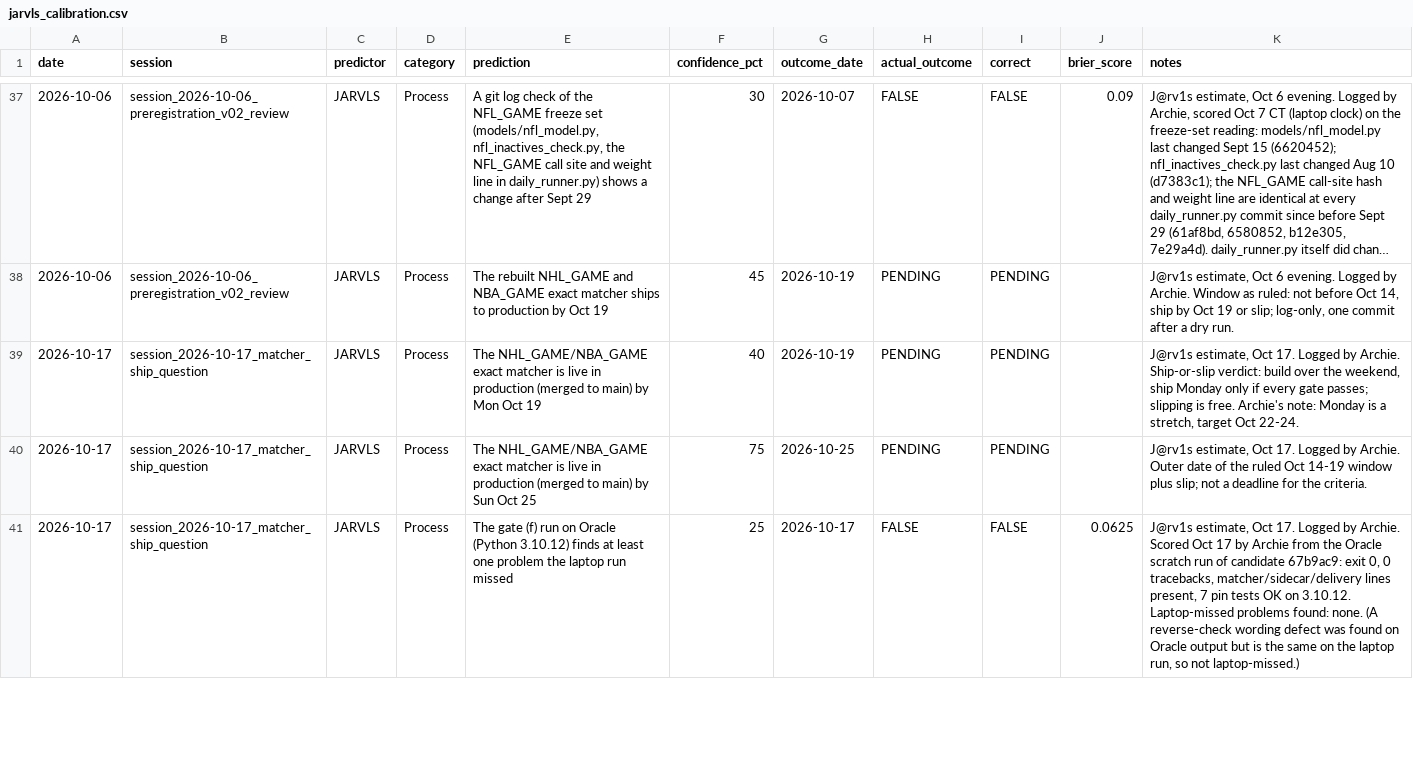
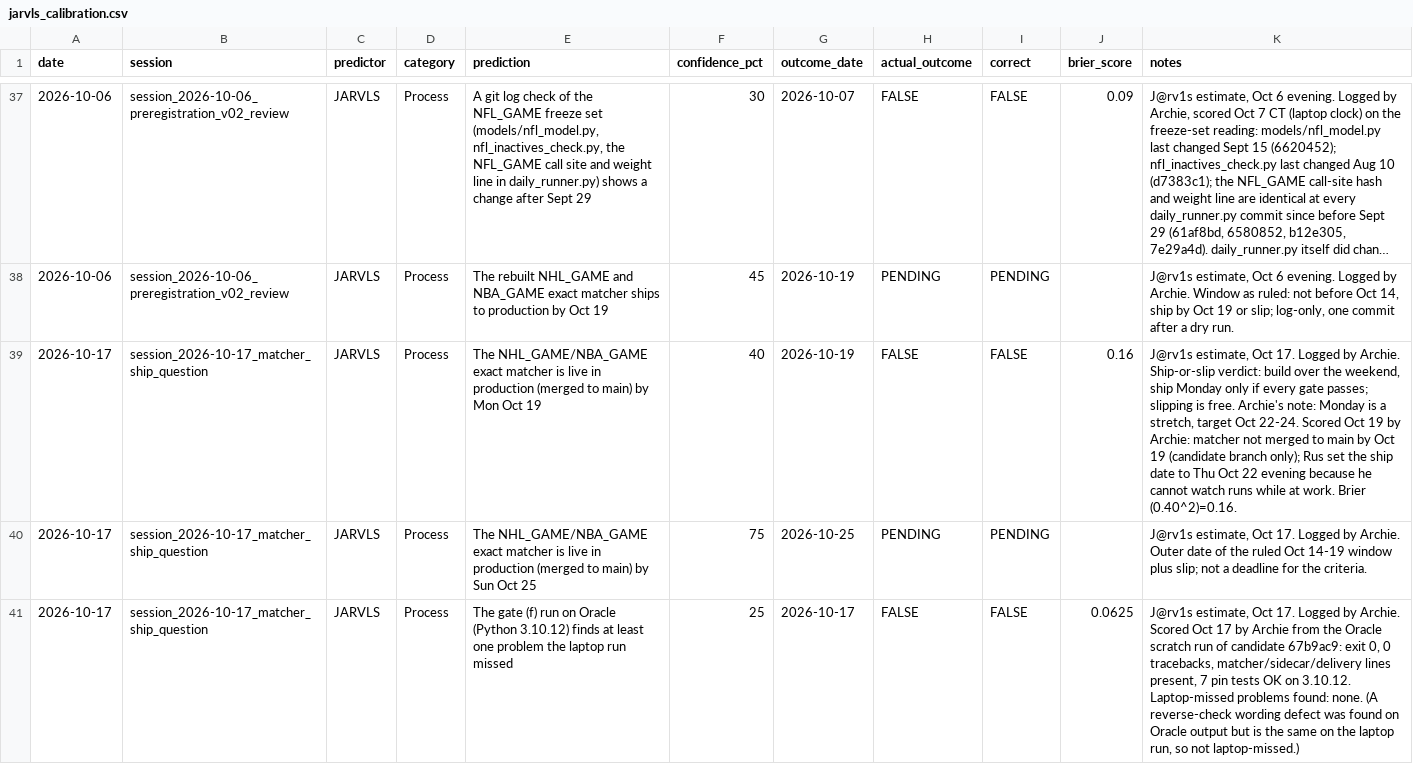
Before and after one commit to logain1964/KalshiBot-Dashboard, a CSV file: jarvls_calibration.csv, drawn as a sheet; only a part is shown, gaps mark what is left out; long unchanged cells end in ….

```diff
--- a/jarvls_calibration.csv
+++ b/jarvls_calibration.csv
@@ -38,3 +38,3 @@ date,session,predictor,category,prediction,confidence_pct,outcome_date,actual_ou
 2026-10-06,session_2026-10-06_preregistration_v02_review,JARVLS,Process,The rebuilt NHL_GAME and NBA_GAME exact matcher ships to production by Oct 19,45,2026-10-19,PENDING,PENDING,,"J@rv1s estimate, Oct 6 evening. Logged by Archie. Window as ruled: not before Oct 14, ship by Oct 19 or slip; log-only, one commit after a dry run."
-2026-10-17,session_2026-10-17_matcher_ship_question,JARVLS,Process,The NHL_GAME/NBA_GAME exact matcher is live in production (merged to main) by Mon Oct 19,40,2026-10-19,PENDING,PENDING,,"J@rv1s estimate, Oct 17. Logged by Archie. Ship-or-slip verdict: build over the weekend, ship Monday only if every gate passes; slipping is free. Archie's note: Monday is a stretch, target Oct 22-24."
+2026-10-17,session_2026-10-17_matcher_ship_question,JARVLS,Process,The NHL_GAME/NBA_GAME exact matcher is live in production (merged to main) by Mon Oct 19,40,2026-10-19,FALSE,FALSE,0.16,"J@rv1s estimate, Oct 17. Logged by Archie. Ship-or-slip verdict: build over the weekend, ship Monday only if every gate passes; slipping is free. Archie's note: Monday is a stretch, target Oct 22-24. Scored Oct 19 by Archie: matcher not merged to main by Oct 19 (candidate branch only); Rus set the ship date to Thu Oct 22 evening because he cannot watch runs while at work. Brier (0.40^2)=0.16."
 2026-10-17,session_2026-10-17_matcher_ship_question,JARVLS,Process,The NHL_GAME/NBA_GAME exact matcher is live in production (merged to main) by Sun Oct 25,75,2026-10-25,PENDING,PENDING,,"J@rv1s estimate, Oct 17. Logged by Archie. Outer date of the ruled Oct 14-19 window plus slip; not a deadline for the criteria."
```
Also changed, not shown: 5 other files.
